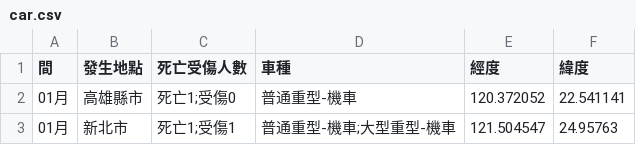
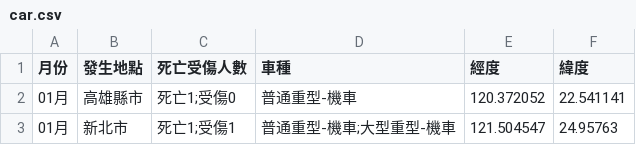
Before and after one commit to thpss95224/sunn, a CSV file: car.csv, drawn as a sheet; only a part is shown.

Commit message:
Add files via upload

```diff
--- a/car.csv
+++ b/car.csv
@@ -1,2 +1,2 @@
-間,發生地點,死亡受傷人數,車種,經度,緯度
+月份,發生地點,死亡受傷人數,車種,經度,緯度
 01月,高雄縣市,死亡1;受傷0,普通重型-機車,120.372052,22.541141
```
